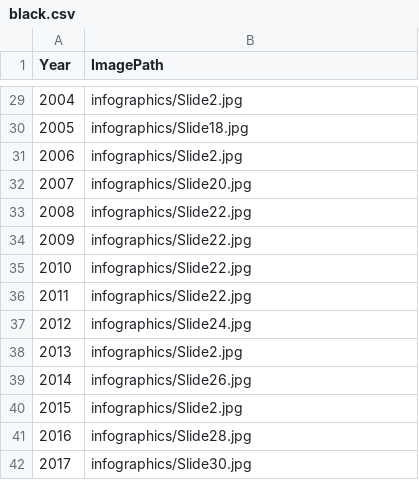
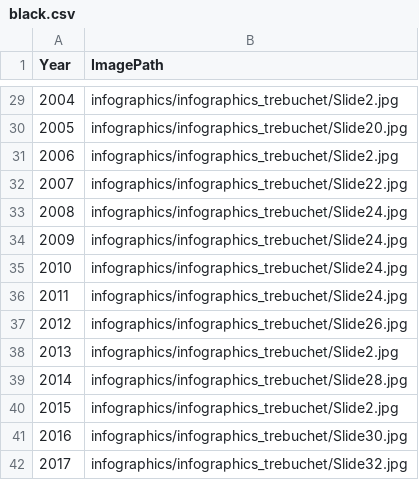
Before and after one commit to MSIA/nba-vis, a CSV file: Data/black.csv, drawn as a sheet; only a part is shown, gaps mark what is left out; the diff covers the shown part only.

```diff
--- a/Data/black.csv
+++ b/Data/black.csv
@@ -29,14 +29,14 @@ Year,ImagePath
-2004,infographics/Slide2.jpg
-2005,infographics/Slide18.jpg
-2006,infographics/Slide2.jpg
-2007,infographics/Slide20.jpg
-2008,infographics/Slide22.jpg
-2009,infographics/Slide22.jpg
-2010,infographics/Slide22.jpg
-2011,infographics/Slide22.jpg
-2012,infographics/Slide24.jpg
-2013,infographics/Slide2.jpg
-2014,infographics/Slide26.jpg
-2015,infographics/Slide2.jpg
-2016,infographics/Slide28.jpg
-2017,infographics/Slide30.jpg
+2004,infographics/infographics_trebuchet/Slide2.jpg
+2005,infographics/infographics_trebuchet/Slide20.jpg
+2006,infographics/infographics_trebuchet/Slide2.jpg
+2007,infographics/infographics_trebuchet/Slide22.jpg
+2008,infographics/infographics_trebuchet/Slide24.jpg
+2009,infographics/infographics_trebuchet/Slide24.jpg
+2010,infographics/infographics_trebuchet/Slide24.jpg
+2011,infographics/infographics_trebuchet/Slide24.jpg
+2012,infographics/infographics_trebuchet/Slide26.jpg
+2013,infographics/infographics_trebuchet/Slide2.jpg
+2014,infographics/infographics_trebuchet/Slide28.jpg
+2015,infographics/infographics_trebuchet/Slide2.jpg
+2016,infographics/infographics_trebuchet/Slide30.jpg
+2017,infographics/infographics_trebuchet/Slide32.jpg
```
Also changed, not shown: 27 edited cells elsewhere in this file, Data/white.csv.
